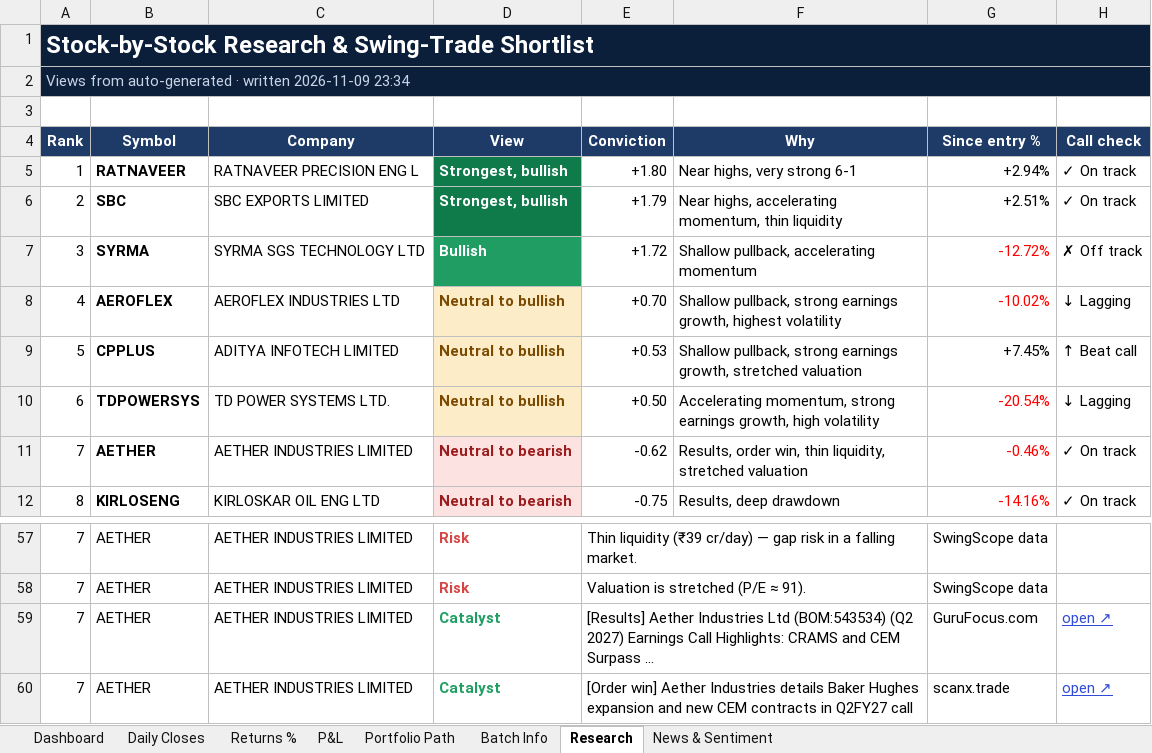
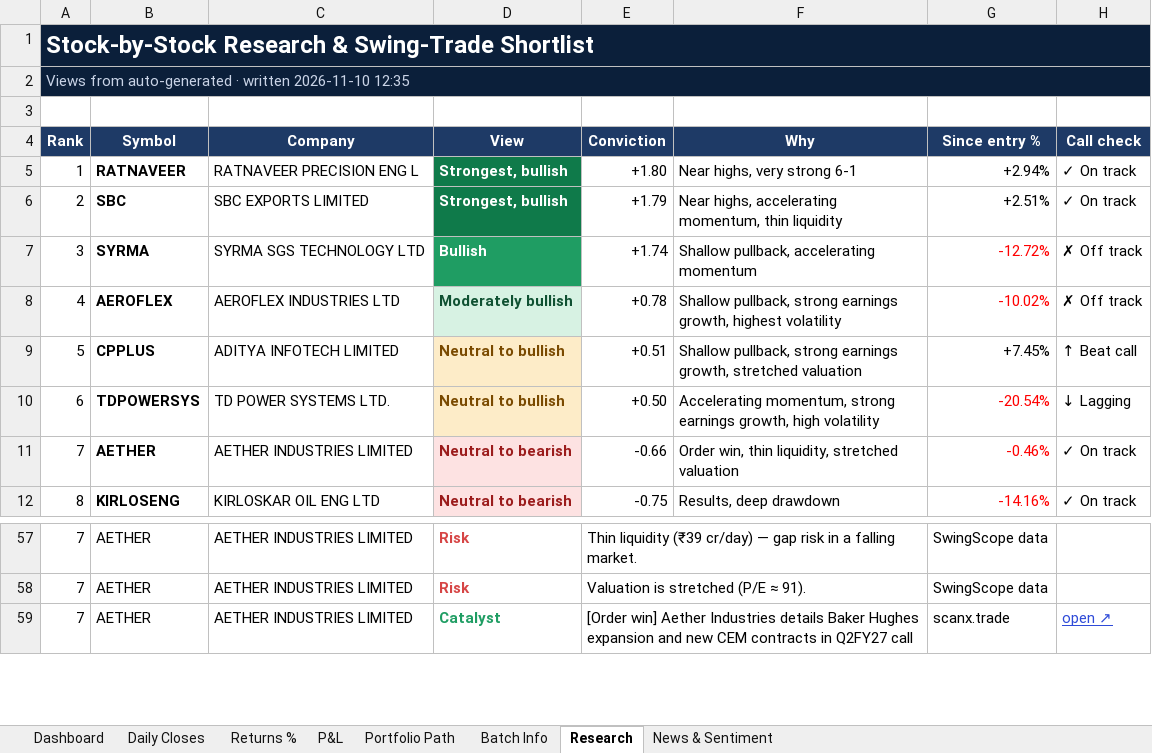
Before and after one commit to compukidsdgp-creator/Swing-Card, an Excel workbook: data/batches/2026-10-29/SwingScope_2026-10-29_tracker.xlsx, sheet Research, drawn as a sheet; only a part is shown, gaps mark what is left out; values as stored, in another font and other column widths than the file's, no borders; conditional formats not drawn; the diff names each change by its address in the sheet, - before the commit and + after, or states it on an @@ line.

```diff
--- a/data/batches/2026-10-29/SwingScope_2026-10-29_tracker.xlsx (sheet Research)
+++ b/data/batches/2026-10-29/SwingScope_2026-10-29_tracker.xlsx (sheet Research)
-A2 (Rank): …· written 2026-11-09 23:34
+A2 (Rank): …· written 2026-11-10 12:35
-E7 (Conviction): +1.72
+E7 (Conviction): +1.74
-D8 (View): Neutral to bullish
+D8 (View): Moderately bullish
@@ D8 fill: #FDECC8 → #D7F2E3, text colour: #7A4A00 → #0F5132 @@
-E8 (Conviction): +0.70
+E8 (Conviction): +0.78
-H8 (Call check): ↓ Lagging
+H8 (Call check): ✗ Off track
-E9 (Conviction): +0.53
+E9 (Conviction): +0.51
-E11 (Conviction): -0.62
+E11 (Conviction): -0.66
-F11 (Why): Results, order win, thin…
+F11 (Why): Order win, thin…
-row 59: 7 | AETHER | AETHER INDUSTRIES LIMITED | Catalyst | [Results] Aether Industries Ltd (BOM:543534) (Q2 2027) Earnings Call Highlights: CRAMS and CEM Surpass ... |  | GuruFocus.com | open ↗
```
Also changed, not shown: sheet News & Sentiment, sheet Dashboard, sheet Daily Closes, 4 other files.
